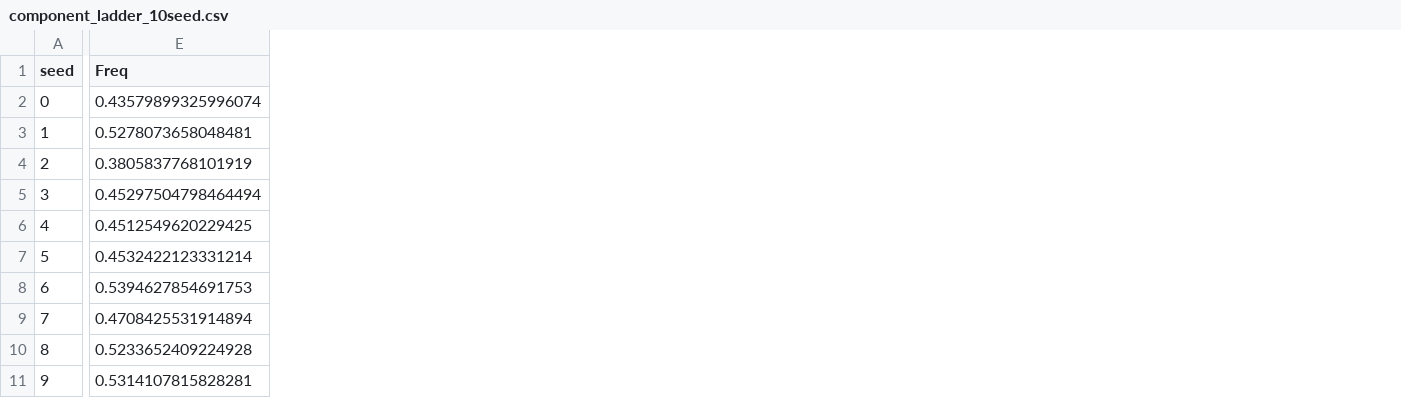
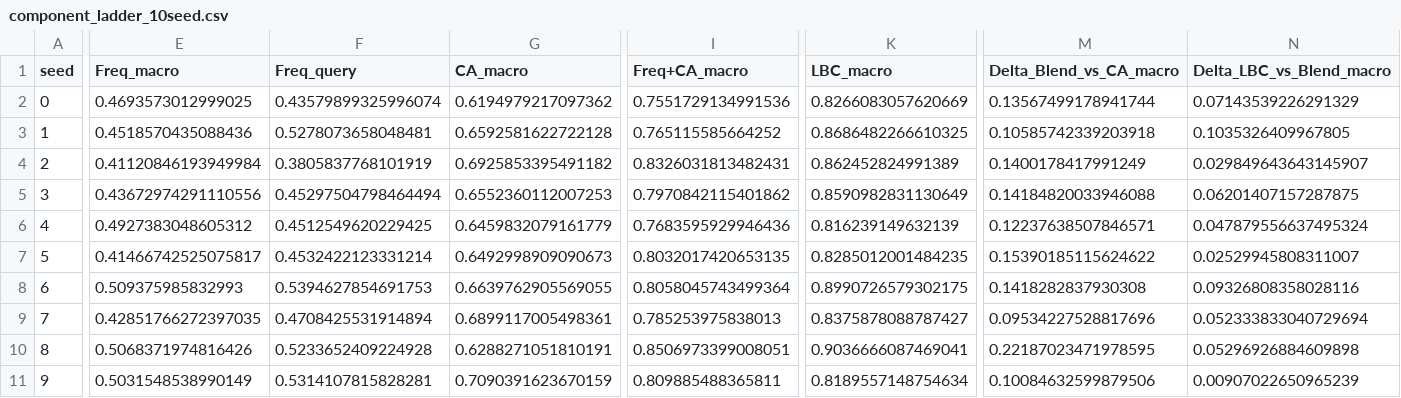
Before and after one commit to user141514/bioscold, a CSV file: bioisosteric_diffusion/technique_transfer/results/component_ladder_10seed.csv, drawn as a sheet; only a part is shown, gaps mark what is left out; addresses are those after the commit; the diff covers the shown part only; the diff names each change by its address in the sheet, - before the commit and + after, or states it on an @@ line.

```diff
--- a/bioisosteric_diffusion/technique_transfer/results/component_ladder_10seed.csv
+++ b/bioisosteric_diffusion/technique_transfer/results/component_ladder_10seed.csv
+column E (Freq_macro), rows 2-11: 0.4693573012999025 | 0.4518570435088436 | 0.41120846193949984 | 0.43672974291110556 | 0.4927383048605312 | 0.41466742525075817 | 0.509375985832993 | 0.42851766272397035 | 0.5068371974816426 | 0.5031548538990149
+column G (CA_macro), rows 2-11: 0.6194979217097362 | 0.6592581622722128 | 0.6925853395491182 | 0.6552360112007253 | 0.6459832079161779 | 0.6492998909090673 | 0.6639762905569055 | 0.6899117005498361 | 0.6288271051810191 | 0.7090391623670159
+column I (Freq+CA_macro), rows 2-11: 0.7551729134991536 | 0.765115585664252 | 0.8326031813482431 | 0.7970842115401862 | 0.7683595929946436 | 0.8032017420653135 | 0.8058045743499364 | 0.785253975838013 | 0.8506973399008051 | 0.809885488365811
+column K (LBC_macro), rows 2-11: 0.8266083057620669 | 0.8686482266610325 | 0.862452824991389 | 0.8590982831130649 | 0.816239149632139 | 0.8285012001484235 | 0.8990726579302175 | 0.8375878088787427 | 0.9036666087469041 | 0.8189557148754634
+column M (Delta_Blend_vs_CA_macro), rows 2-11: 0.13567499178941744 | 0.10585742339203918 | 0.1400178417991249 | 0.14184820033946088 | 0.12237638507846571 | 0.15390185115624622 | 0.1418282837930308 | 0.09534227528817696 | 0.22187023471978595 | 0.10084632599879506
+column N (Delta_LBC_vs_Blend_macro), rows 2-11: 0.07143539226291329 | 0.1035326409967805 | 0.029849643643145907 | 0.06201407157287875 | 0.047879556637495324 | 0.02529945808311007 | 0.09326808358028116 | 0.052333833040729694 | 0.05296926884609898 | 0.00907022650965239
-F1: Freq
+F1: Freq_query
```
Also changed, not shown: 5 edited cells elsewhere in this file, 9 other files.
